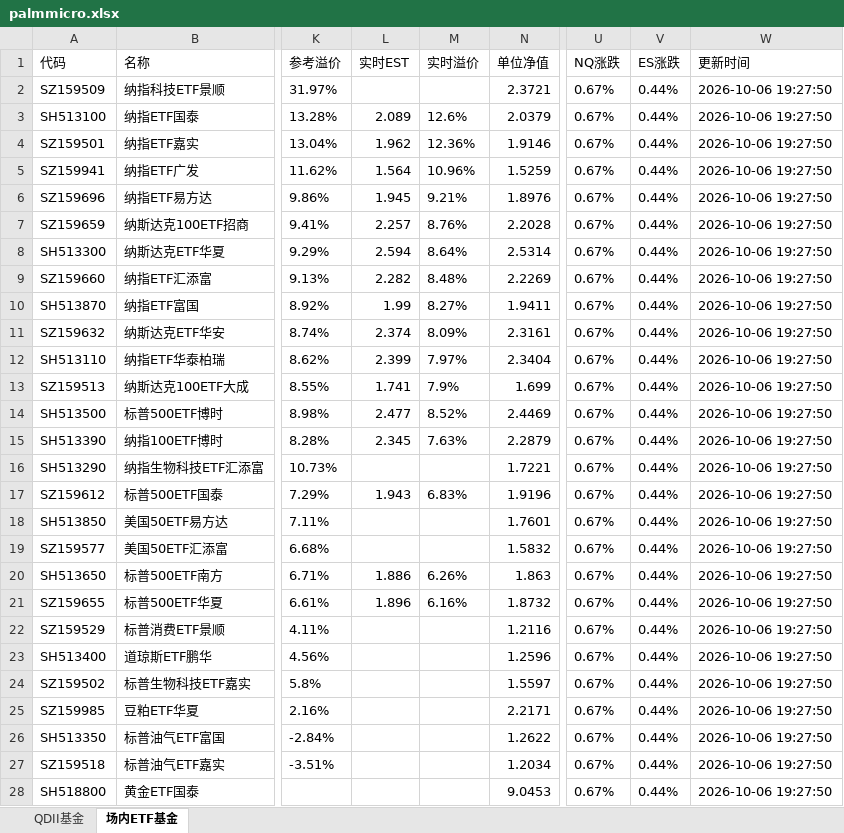
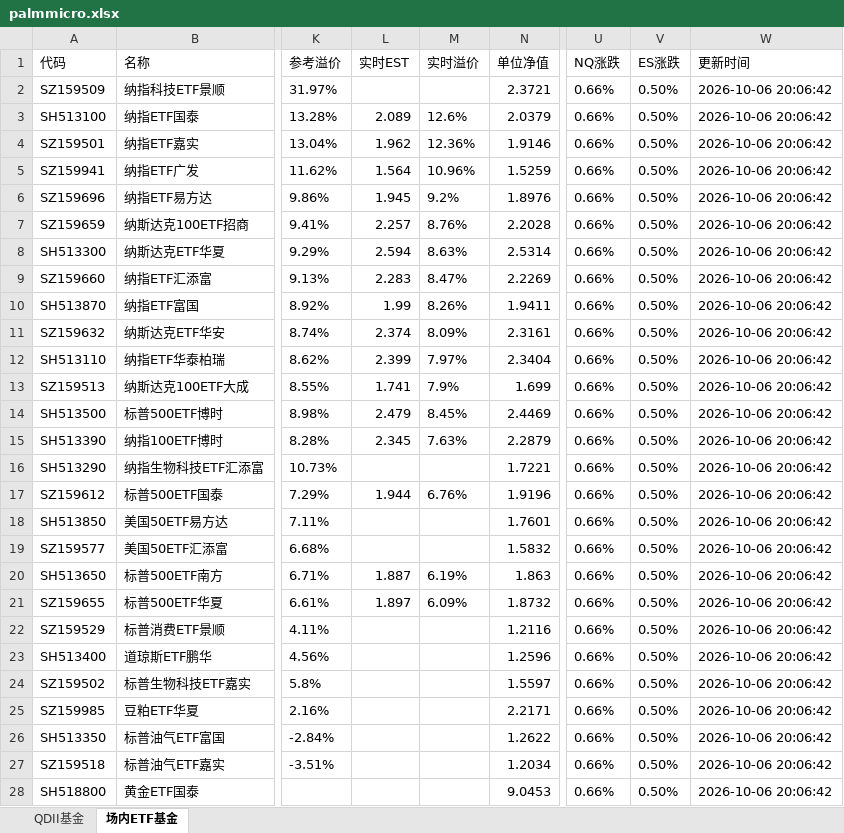
Before and after one commit to codes84/etf-monitor, an Excel workbook: palmmicro.xlsx, sheet 场内ETF基金, drawn as a sheet; only a part is shown, gaps mark what is left out; values as stored, in another font and other column widths than the file's, no borders; the diff covers the shown part only; the diff names each change by its address in the sheet, - before the commit and + after, or states it on an @@ line.

```diff
--- a/palmmicro.xlsx (sheet 场内ETF基金)
+++ b/palmmicro.xlsx (sheet 场内ETF基金)
-U2:U28 (NQ涨跌): 0.67%
+U2:U28 (NQ涨跌): 0.66%
-V2:V28 (ES涨跌): 0.44%
+V2:V28 (ES涨跌): 0.50%
-W2:W28 (更新时间): 2026-10-06 19:27:50
+W2:W28 (更新时间): 2026-10-06 20:06:42
-M6 (实时溢价): 9.21%
+M6 (实时溢价): 9.2%
-M8 (实时溢价): 8.64%
+M8 (实时溢价): 8.63%
-L9 (实时EST): 2.282
+L9 (实时EST): 2.283
-M9 (实时溢价): 8.48%
+M9 (实时溢价): 8.47%
-M10 (实时溢价): 8.27%
+M10 (实时溢价): 8.26%
-L14 (实时EST): 2.477
+L14 (实时EST): 2.479
-M14 (实时溢价): 8.52%
+M14 (实时溢价): 8.45%
-L17 (实时EST): 1.943
+L17 (实时EST): 1.944
-M17 (实时溢价): 6.83%
+M17 (实时溢价): 6.76%
-L20 (实时EST): 1.886
+L20 (实时EST): 1.887
-M20 (实时溢价): 6.26%
+M20 (实时溢价): 6.19%
-L21 (实时EST): 1.896
+L21 (实时EST): 1.897
-M21 (实时溢价): 6.16%
+M21 (实时溢价): 6.09%
```
Also changed, not shown: 133 edited cells elsewhere in this sheet, sheet QDII基金, 1 other file.
